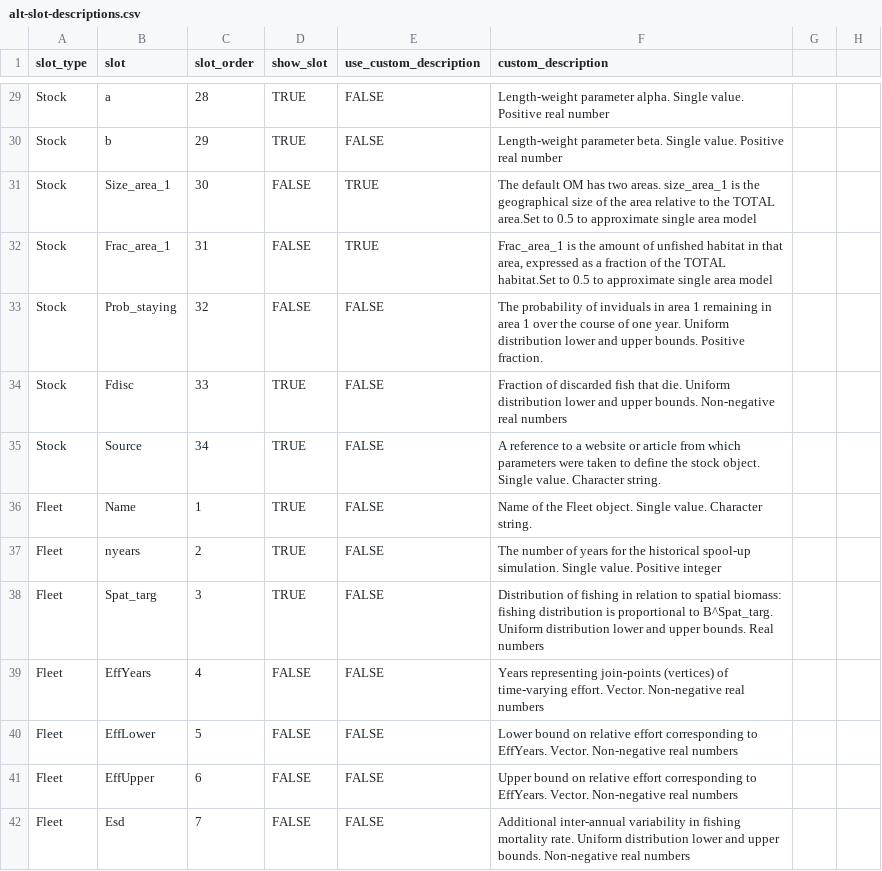
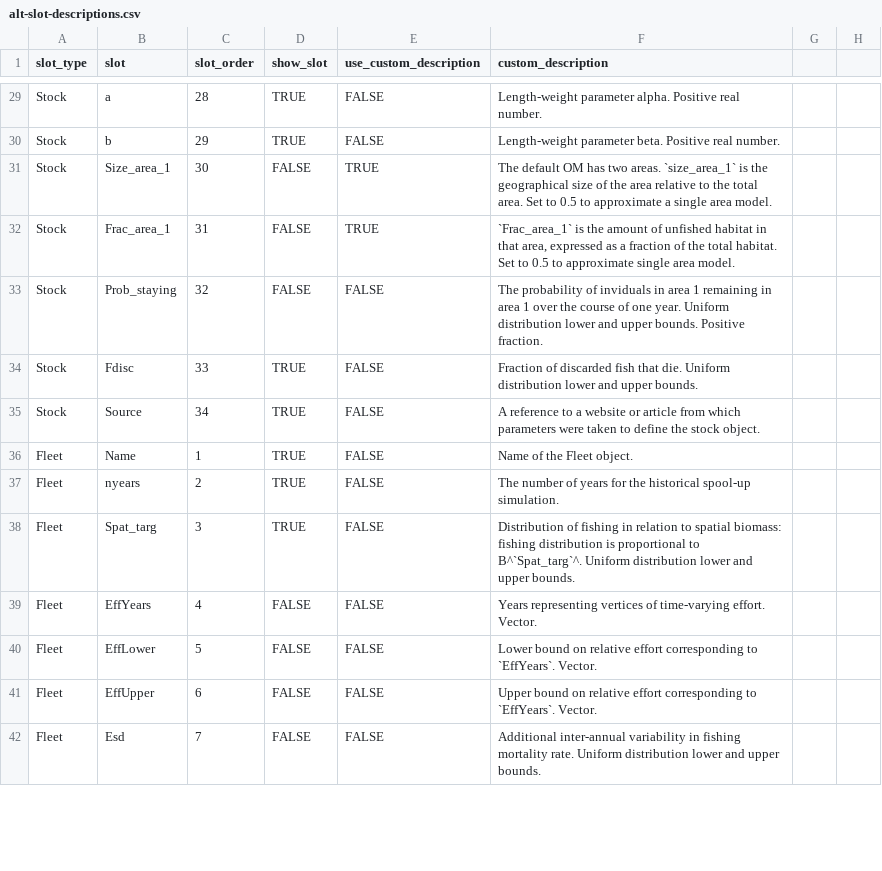
Before and after one commit to pbs-assess/ggmse, a CSV file: inst/alt-slot-descriptions.csv, drawn as a sheet; only a part is shown, gaps mark what is left out; the diff covers the shown part only; the diff names each change by its address in the sheet, - before the commit and + after, or states it on an @@ line.

Commit message:
Copy edit the slot descriptions

```diff
--- a/inst/alt-slot-descriptions.csv
+++ b/inst/alt-slot-descriptions.csv
-F29 (custom_description): …parameter alpha. Single value. Positive real number
+F29 (custom_description): …parameter alpha. Positive real number.
-F30 (custom_description): …parameter beta. Single value. Positive real number
+F30 (custom_description): …parameter beta. Positive real number.
-F31 (custom_description): …two areas. size_area_1 is the geographical size of the area relative to the TOTAL area.Set to 0.5 to approximate single area model
+F31 (custom_description): …two areas. `size_area_1` is the geographical size of the area relative to the total area. Set to 0.5 to approximate a single area model.
-F32 (custom_description): Frac_area_1 is the amount of unfished habitat in that area, expressed as a fraction of the TOTAL habitat.Set to 0.5 to approximate single area model
+F32 (custom_description): `Frac_area_1` is the amount of unfished habitat in that area, expressed as a fraction of the total habitat. Set to 0.5 to approximate single area model.
-F34 (custom_description): …upper bounds. Non-negative real numbers
+F34 (custom_description): …upper bounds.
-F35 (custom_description): …stock object. Single value. Character string.
+F35 (custom_description): …stock object.
-F36 (custom_description): Name of the Fleet object. Single value. Character string.
+F36 (custom_description): Name of the Fleet object.
-F37 (custom_description): …spool-up simulation. Single value. Positive integer
+F37 (custom_description): …spool-up simulation.
-F38 (custom_description): …proportional to B^Spat_targ. Uniform distribution lower and upper bounds. Real numbers
+F38 (custom_description): …proportional to B^`Spat_targ`^. Uniform distribution lower and upper bounds.
-F39 (custom_description): Years representing join-points (vertices) of time-varying effort. Vector. Non-negative real numbers
+F39 (custom_description): Years representing vertices of time-varying effort. Vector.
-F40 (custom_description): …corresponding to EffYears. Vector. Non-negative real numbers
+F40 (custom_description): …corresponding to `EffYears`. Vector.
-F41 (custom_description): …corresponding to EffYears. Vector. Non-negative real numbers
+F41 (custom_description): …corresponding to `EffYears`. Vector.
-F42 (custom_description): …upper bounds. Non-negative real numbers
+F42 (custom_description): …upper bounds.
```
Also changed, not shown: 78 edited cells elsewhere in this file.
